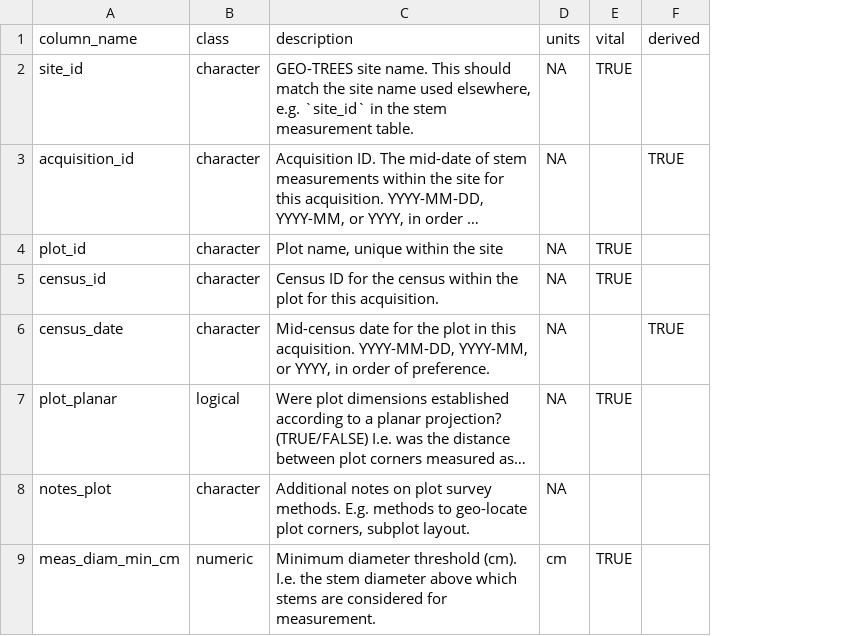
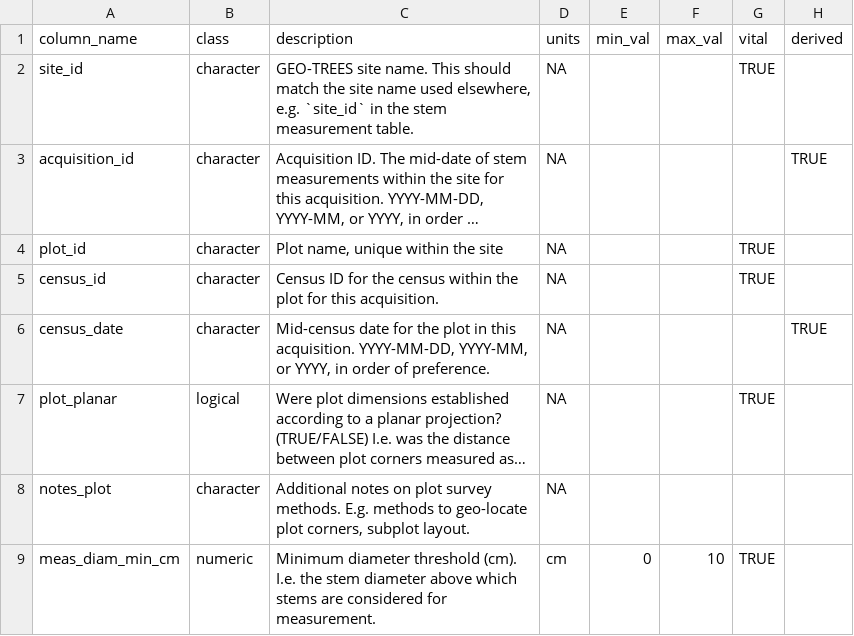
Before and after one commit to GEO-TREES/INV_processing, a CSV file: templates/plot_cols.csv, drawn as a sheet; only a part is shown; long unchanged cells end in …; the diff names each change by its address in the sheet, - before the commit and + after, or states it on an @@ line.

```diff
--- a/templates/plot_cols.csv
+++ b/templates/plot_cols.csv
+column E (min_val), row 9: 0
+column F (max_val), row 9: 10
```
Also changed, not shown: templates/height_cols.csv, templates/pt_cols.csv, 17 other files.
